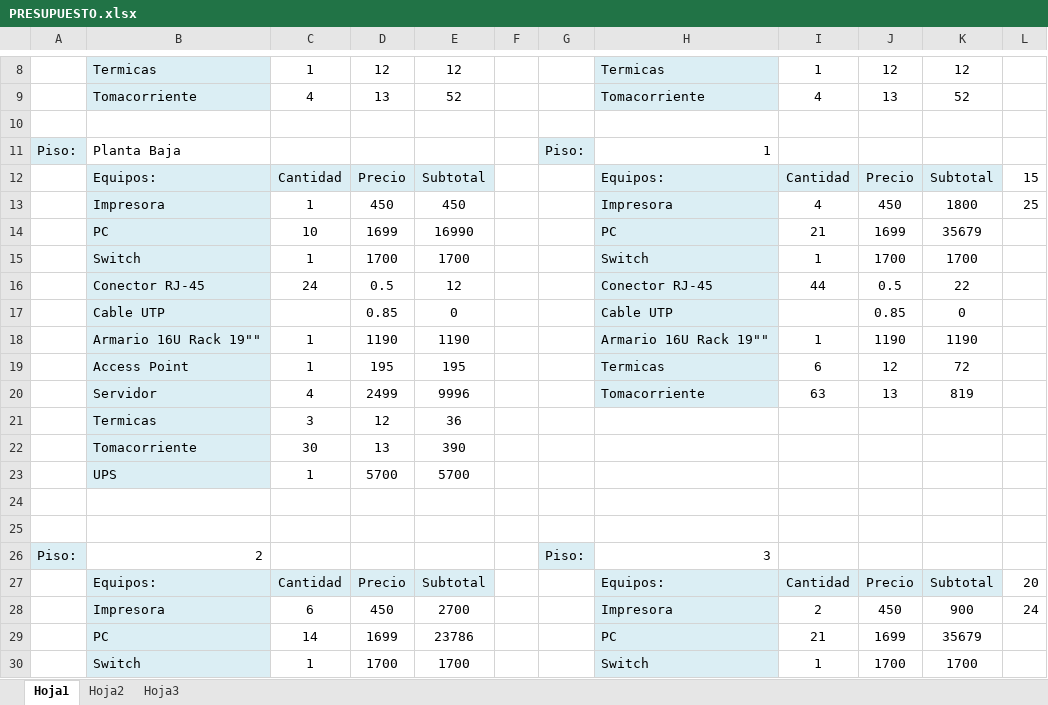
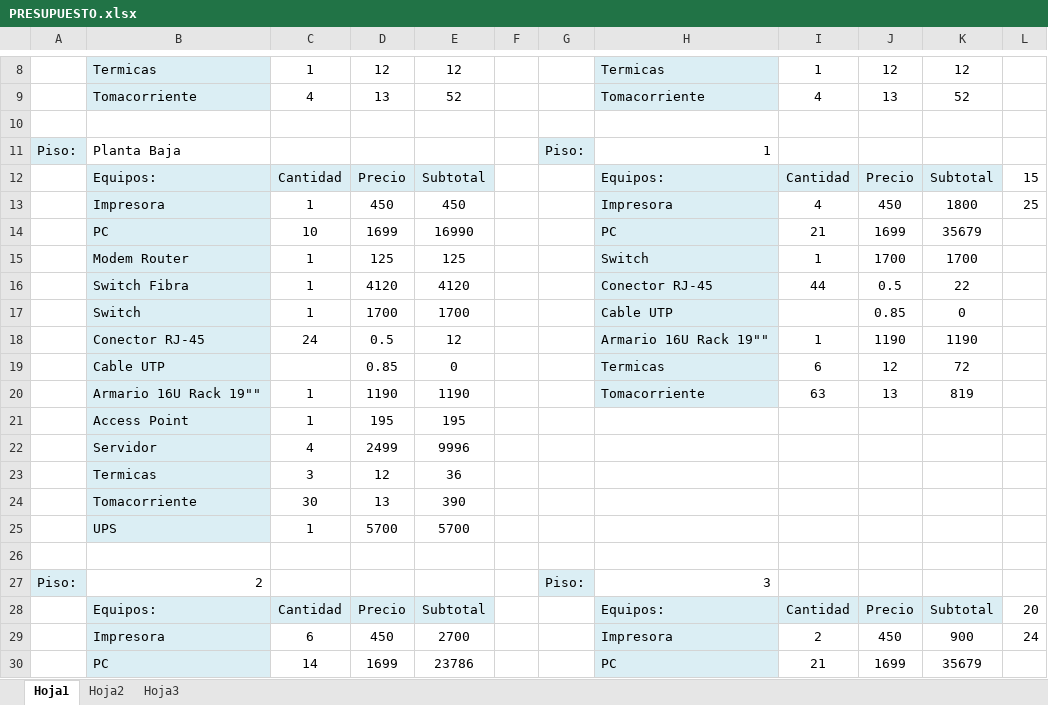
Before and after one commit to xipone/adm-recursos-2012, an Excel workbook: PRESUPUESTO Y EJEMPLO/PRESUPUESTO.xlsx, sheet Hoja1, drawn as a sheet; only a part is shown, gaps mark what is left out; the shorter side is filled out with more unchanged rows; values as stored, in another font and other column widths than the file's, no borders; removed rows and columns are numbered as before the commit, all else as after; the diff names each change by its address in the sheet, - before the commit and + after, or states it on an @@ line.

Commit message:
Agrego switch de fibra y Modem Router (imágenes, consumo y presupuesto)

```diff
--- a/PRESUPUESTO Y EJEMPLO/PRESUPUESTO.xlsx (sheet Hoja1)
+++ b/PRESUPUESTO Y EJEMPLO/PRESUPUESTO.xlsx (sheet Hoja1)
-B15: Switch
+B15: Modem Router
-D15: 1700
+D15: 125
-E15: 1700
+E15: 125
-B16: Conector RJ-45
+B16: Switch Fibra
-C16: 24
+C16: 1
-D16: 0.5
+D16: 4120
-E16: 12
+E16: 4120
-row 17:  | Cable UTP |  | 0.85 | 0 |  |  | Cable UTP |  | 0.85 | 0
+row 17:  | Switch | 1 | 1700 | 1700 |  |  | Cable UTP |  | 0.85 | 0
-B18: Armario 16U Rack 19""
+B18: Conector RJ-45
-C18: 1
+C18: 24
-D18: 1190
+D18: 0.5
-E18: 1190
+E18: 12
-B19: Access Point
+B19: Cable UTP
-C19: 1
+C19: (empty)
-D19: 195
+D19: 0.85
-E19: 195
+E19: 0
-B20: Servidor
+B20: Armario 16U Rack 19""
-C20: 4
+C20: 1
-D20: 2499
+D20: 1190
-E20: 9996
+E20: 1190
+row 21:  | Access Point | 1 | 195 | 195
+row 22:  | Servidor | 4 | 2499 | 9996
-row 24: (empty)
```
Also changed, not shown: formulas that keep their value, consumo.xlsx, 4 other files.
